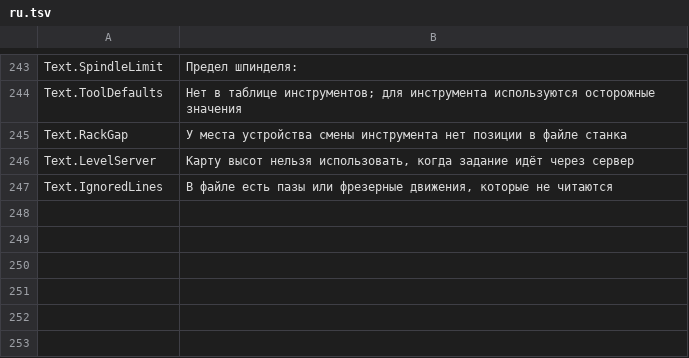
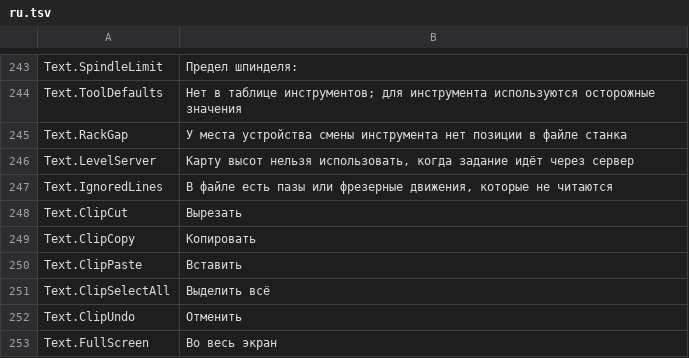
Before and after one commit to JuanenRac/EH3D-DRILLPRO, a TSV file: locales/ru.tsv, drawn as a sheet; only a part is shown, gaps mark what is left out; the diff names each change by its address in the sheet, - before the commit and + after, or states it on an @@ line.

Commit message:
Turn on the clipboard, add the menu of the right button to the fields and a full-screen setting

```diff
--- a/locales/ru.tsv
+++ b/locales/ru.tsv
+row 248: Text.ClipCut | Вырезать
+row 249: Text.ClipCopy | Копировать
+row 250: Text.ClipPaste | Вставить
+row 251: Text.ClipSelectAll | Выделить всё
+row 252: Text.ClipUndo | Отменить
+row 253: Text.FullScreen | Во весь экран
```
Also changed, not shown: locales/bg.tsv, locales/el.tsv, 36 other files.
